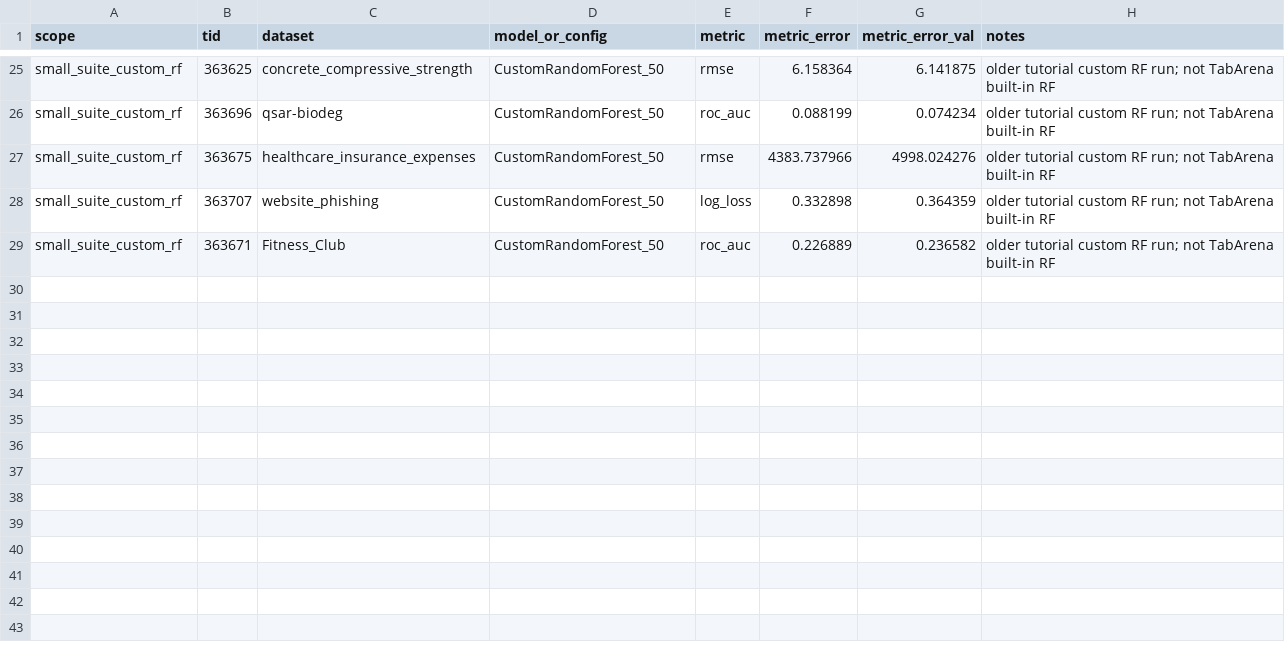
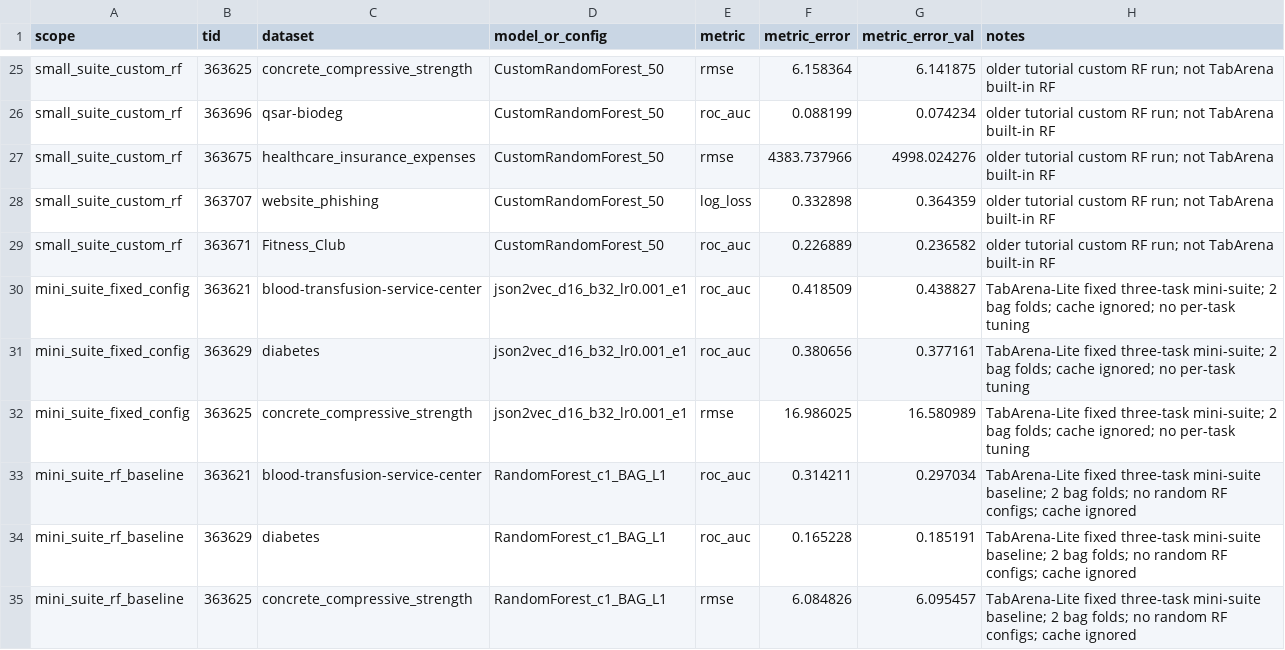
Before and after one commit to json2vec/benchmarks, a CSV file: experiments/tabarena_json2vec/results_summary.csv, drawn as a sheet; only a part is shown, gaps mark what is left out; the diff names each change by its address in the sheet, - before the commit and + after, or states it on an @@ line.

Commit message:
Organize TabArena benchmark runners

```diff
--- a/experiments/tabarena_json2vec/results_summary.csv
+++ b/experiments/tabarena_json2vec/results_summary.csv
+row 30: mini_suite_fixed_config | 363621 | blood-transfusion-service-center | json2vec_d16_b32_lr0.001_e1 | roc_auc | 0.418509 | 0.438827 | TabArena-Lite fixed three-task mini-suite; 2 bag folds; cache ignored; no per-task tuning
+row 31: mini_suite_fixed_config | 363629 | diabetes | json2vec_d16_b32_lr0.001_e1 | roc_auc | 0.380656 | 0.377161 | TabArena-Lite fixed three-task mini-suite; 2 bag folds; cache ignored; no per-task tuning
+row 32: mini_suite_fixed_config | 363625 | concrete_compressive_strength | json2vec_d16_b32_lr0.001_e1 | rmse | 16.986025 | 16.580989 | TabArena-Lite fixed three-task mini-suite; 2 bag folds; cache ignored; no per-task tuning
+row 33: mini_suite_rf_baseline | 363621 | blood-transfusion-service-center | RandomForest_c1_BAG_L1 | roc_auc | 0.314211 | 0.297034 | TabArena-Lite fixed three-task mini-suite baseline; 2 bag folds; no random RF configs; cache ignored
+row 34: mini_suite_rf_baseline | 363629 | diabetes | RandomForest_c1_BAG_L1 | roc_auc | 0.165228 | 0.185191 | TabArena-Lite fixed three-task mini-suite baseline; 2 bag folds; no random RF configs; cache ignored
+row 35: mini_suite_rf_baseline | 363625 | concrete_compressive_strength | RandomForest_c1_BAG_L1 | rmse | 6.084826 | 6.095457 | TabArena-Lite fixed three-task mini-suite baseline; 2 bag folds; no random RF configs; cache ignored
```
Also changed, not shown: 8 other files.
